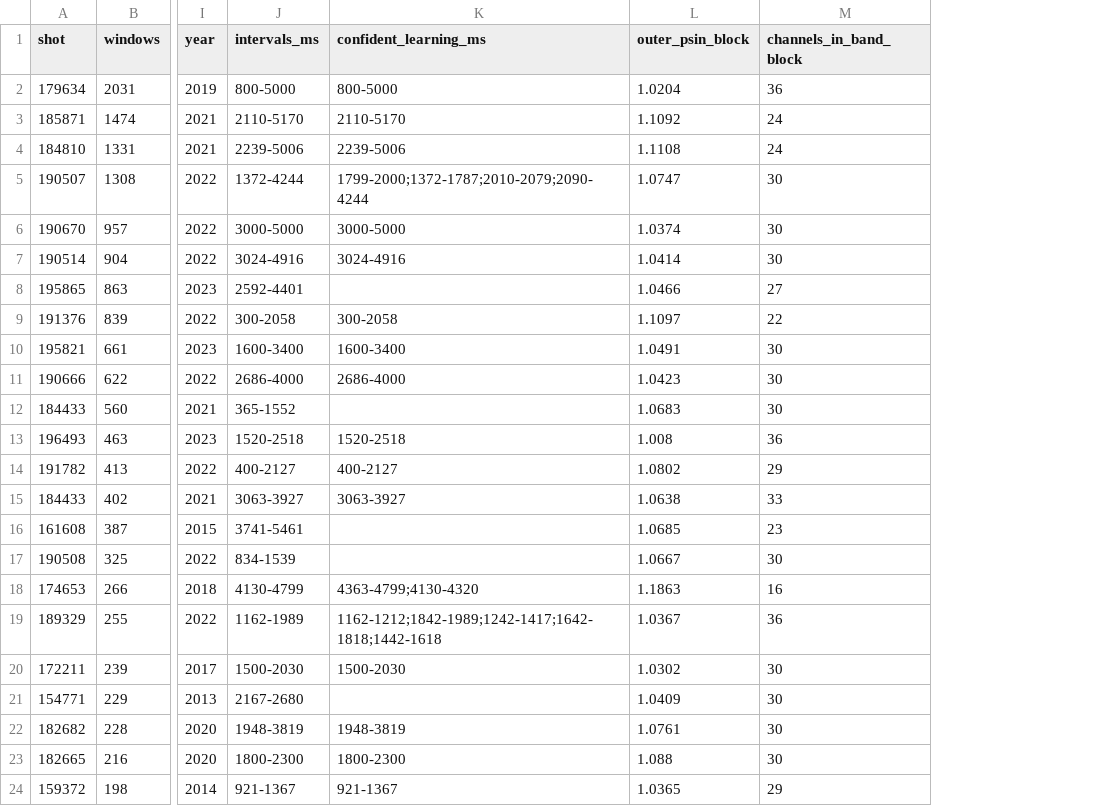
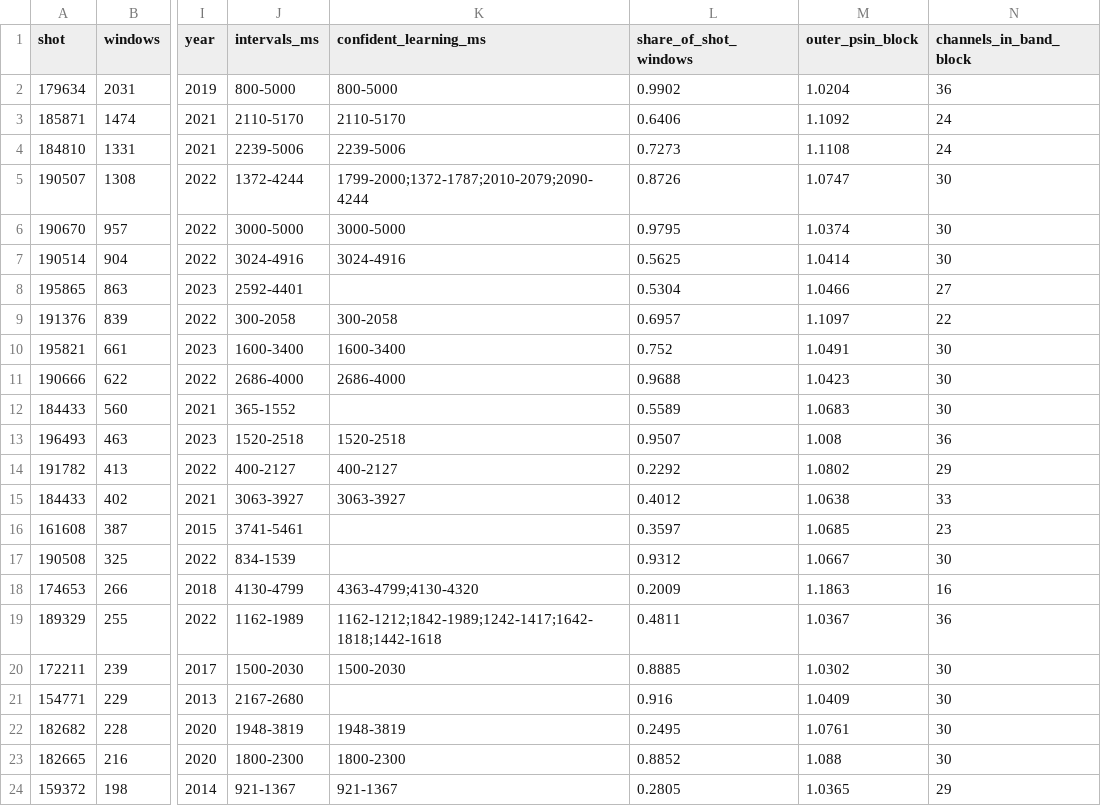
Before and after one commit to PlasmaControl/FusionAIHub, a CSV file: outputs/labeler/confinement/bes/failure_blocks.csv, drawn as a sheet; only a part is shown, gaps mark what is left out; the diff names each change by its address in the sheet, - before the commit and + after, or states it on an @@ line.

Commit message:
labeler: confinement final touch-up, wording and records
The roster tier text says the curated set may not contain ELM-free and
other quiescent H-modes (unverified), and roster.meta.json is regenerated.
The failure-block placement paragraph says the placement did not change
during the failure, notes that a block is mostly its own shot, and sets the
failure shots' outer psi_N against the kept shots' quartiles, with the
far-out (1.10 or more) observation marked untested; the numbers come from a
new placement.context record of the failures stage. The corpus-against-others
sentence gives confine-ours its own numbers, the stale "not described in the
excerpt" is gone, the by-year footnote covers three-class and one-class years
and 2017's WPQH on 2 shots, and the I-coil record carries a git key.

```diff
--- a/outputs/labeler/confinement/bes/failure_blocks.csv
+++ b/outputs/labeler/confinement/bes/failure_blocks.csv
+column L (share_of_shot_windows), rows 2-24: 0.9902 | 0.6406 | 0.7273 | 0.8726 | 0.9795 | 0.5625 | 0.5304 | 0.6957 | 0.752 | 0.9688 | 0.5589 | 0.9507 | 0.2292 | 0.4012 | 0.3597 | 0.9312 | 0.2009 | 0.4811 | 0.8885 | 0.916 | 0.2495 | 0.8852 | 0.2805
```
Also changed, not shown: 9 other files.
